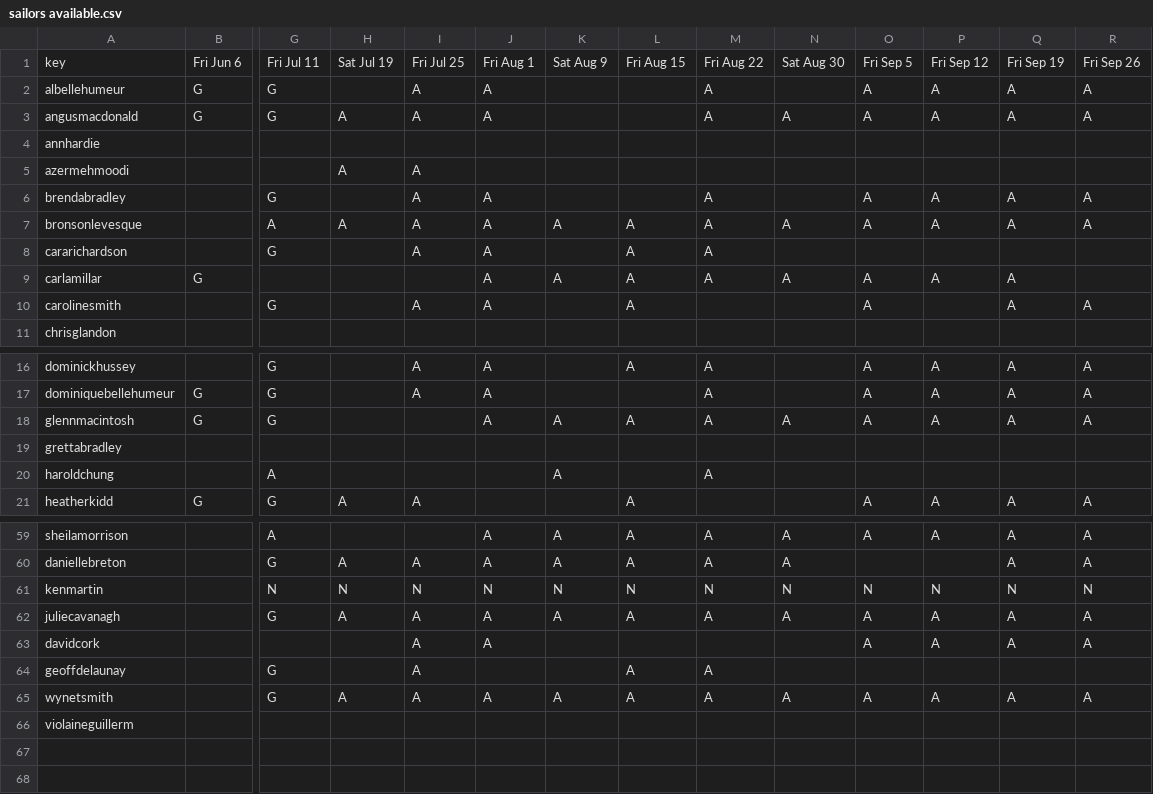
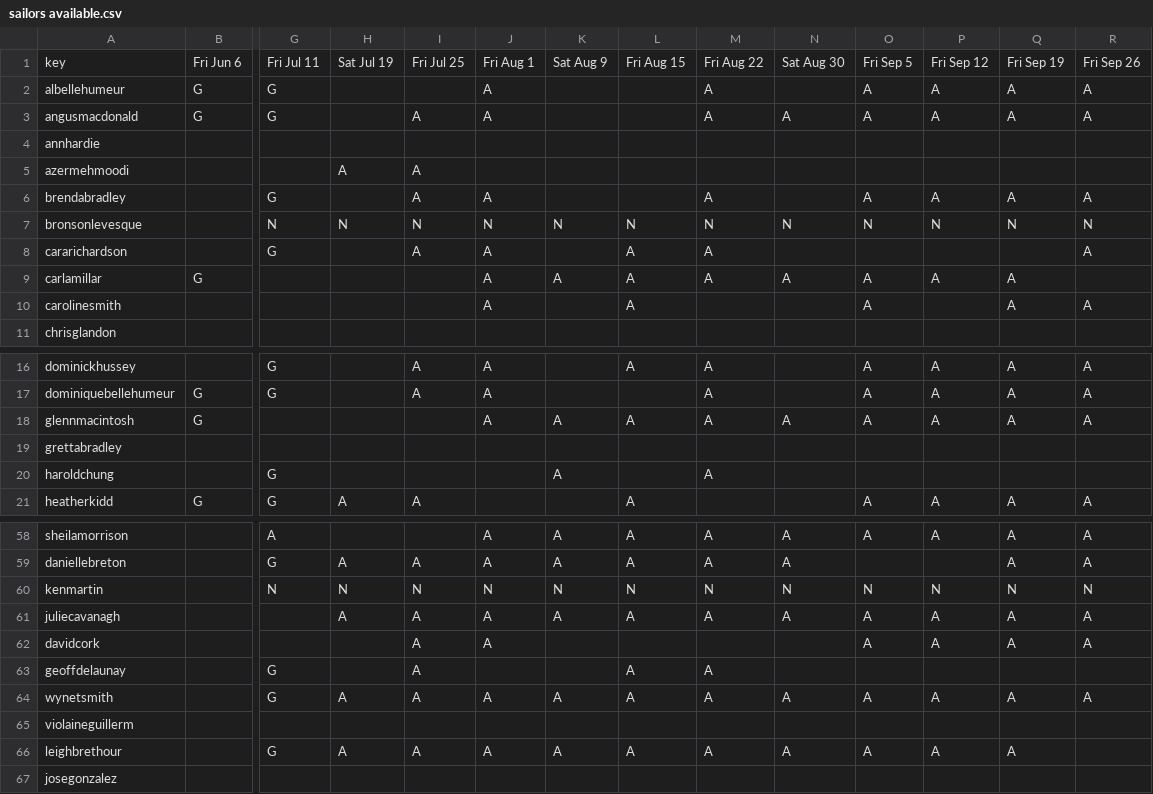
Before and after one commit to t3moses/Crews, a CSV file: Config/sailors available.csv, drawn as a sheet; only a part is shown, gaps mark what is left out; addresses are those after the commit; rows hold the shown columns only; the diff covers the shown part only; the diff names each change by its address in the sheet, - before the commit and + after, or states it on an @@ line.

```diff
--- a/Config/sailors available.csv
+++ b/Config/sailors available.csv
-I2: A
+I2: (empty)
-H3: A
+H3: (empty)
-G7: A
+G7: N
-H7: A
+H7: N
-I7: A
+I7: N
-J7: A
+J7: N
-K7: A
+K7: N
-L7: A
+L7: N
-M7: A
+M7: N
-N7: A
+N7: N
-O7: A
+O7: N
-P7: A
+P7: N
-Q7: A
+Q7: N
-R7: A
+R7: N
-R8: (empty)
+R8: A
-G10: G
+G10: (empty)
-I10: A
+I10: (empty)
-G18: G
+G18: (empty)
-G20: A
+G20: G
-G61: G
+G61: (empty)
+row 66: leighbrethour |  | G | A | A | A | A | A | A | A | A | A | A
+row 67: josegonzalez
```
Also changed, not shown: 1 removed row and 3 edited cells elsewhere in this file, Config/boats available.csv, Config/boats data.csv, 20 other files.
